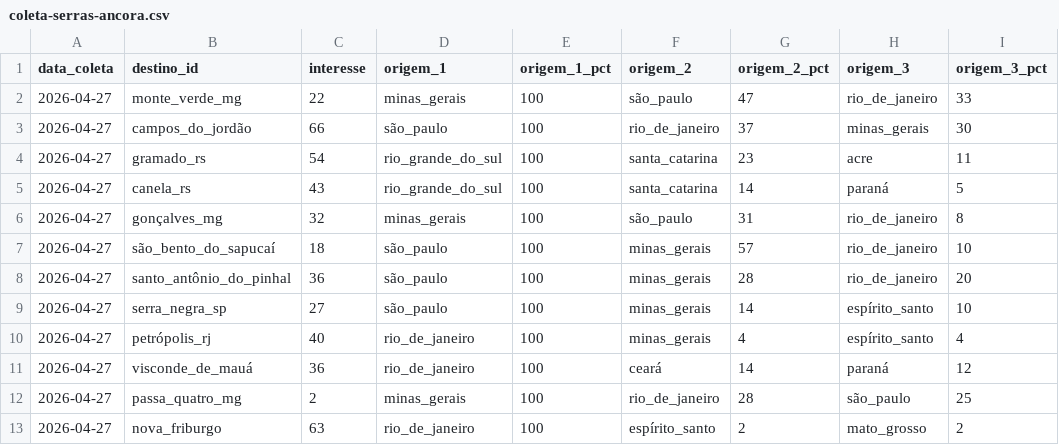
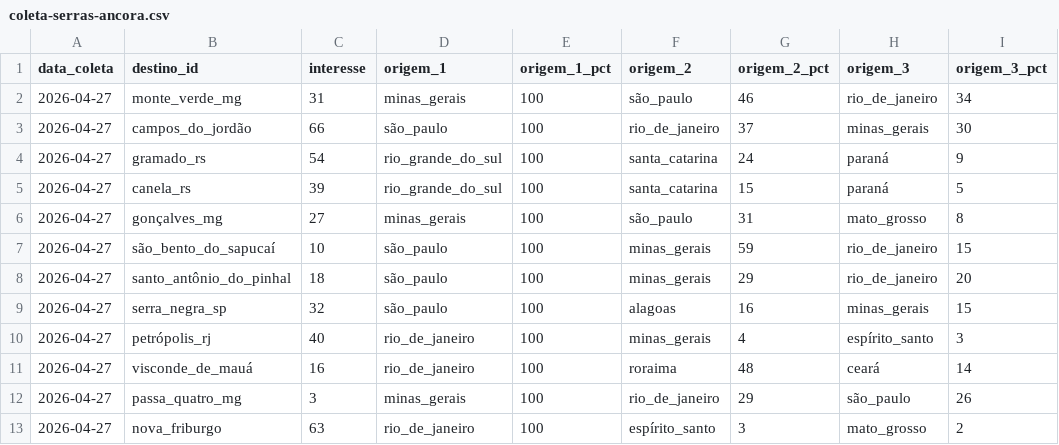
Before and after one commit to LIEZIOABR/pulse-amazonia, a CSV file: coleta-serras-ancora.csv, drawn as a sheet.

```diff
--- a/coleta-serras-ancora.csv
+++ b/coleta-serras-ancora.csv
@@ -1,13 +1,13 @@
 data_coleta,destino_id,interesse,origem_1,origem_1_pct,origem_2,origem_2_pct,origem_3,origem_3_pct
-2026-04-27,monte_verde_mg,22,minas_gerais,100,são_paulo,47,rio_de_janeiro,33
+2026-04-27,monte_verde_mg,31,minas_gerais,100,são_paulo,46,rio_de_janeiro,34
 2026-04-27,campos_do_jordão,66,são_paulo,100,rio_de_janeiro,37,minas_gerais,30
-2026-04-27,gramado_rs,54,rio_grande_do_sul,100,santa_catarina,23,acre,11
-2026-04-27,canela_rs,43,rio_grande_do_sul,100,santa_catarina,14,paraná,5
-2026-04-27,gonçalves_mg,32,minas_gerais,100,são_paulo,31,rio_de_janeiro,8
-2026-04-27,são_bento_do_sapucaí,18,são_paulo,100,minas_gerais,57,rio_de_janeiro,10
-2026-04-27,santo_antônio_do_pinhal,36,são_paulo,100,minas_gerais,28,rio_de_janeiro,20
-2026-04-27,serra_negra_sp,27,são_paulo,100,minas_gerais,14,espírito_santo,10
-2026-04-27,petrópolis_rj,40,rio_de_janeiro,100,minas_gerais,4,espírito_santo,4
-2026-04-27,visconde_de_mauá,36,rio_de_janeiro,100,ceará,14,paraná,12
-2026-04-27,passa_quatro_mg,2,minas_gerais,100,rio_de_janeiro,28,são_paulo,25
-2026-04-27,nova_friburgo,63,rio_de_janeiro,100,espírito_santo,2,mato_grosso,2
+2026-04-27,gramado_rs,54,rio_grande_do_sul,100,santa_catarina,24,paraná,9
+2026-04-27,canela_rs,39,rio_grande_do_sul,100,santa_catarina,15,paraná,5
+2026-04-27,gonçalves_mg,27,minas_gerais,100,são_paulo,31,mato_grosso,8
+2026-04-27,são_bento_do_sapucaí,10,são_paulo,100,minas_gerais,59,rio_de_janeiro,15
+2026-04-27,santo_antônio_do_pinhal,18,são_paulo,100,minas_gerais,29,rio_de_janeiro,20
+2026-04-27,serra_negra_sp,32,são_paulo,100,alagoas,16,minas_gerais,15
+2026-04-27,petrópolis_rj,40,rio_de_janeiro,100,minas_gerais,4,espírito_santo,3
+2026-04-27,visconde_de_mauá,16,rio_de_janeiro,100,roraima,48,ceará,14
+2026-04-27,passa_quatro_mg,3,minas_gerais,100,rio_de_janeiro,29,são_paulo,26
+2026-04-27,nova_friburgo,63,rio_de_janeiro,100,espírito_santo,3,mato_grosso,2
```
Also changed, not shown: coleta-serras-concorrentes.csv.
